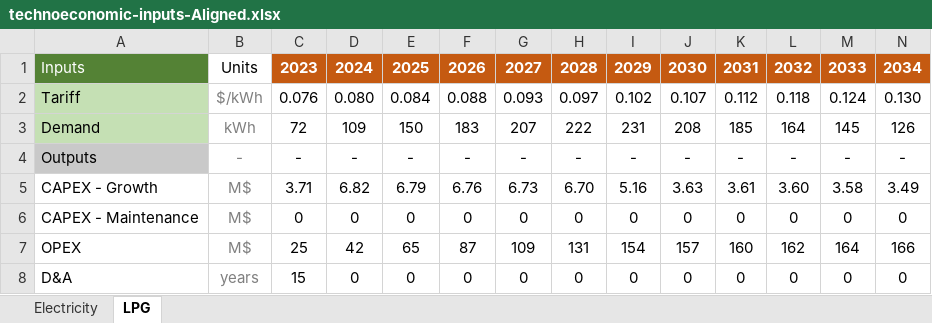
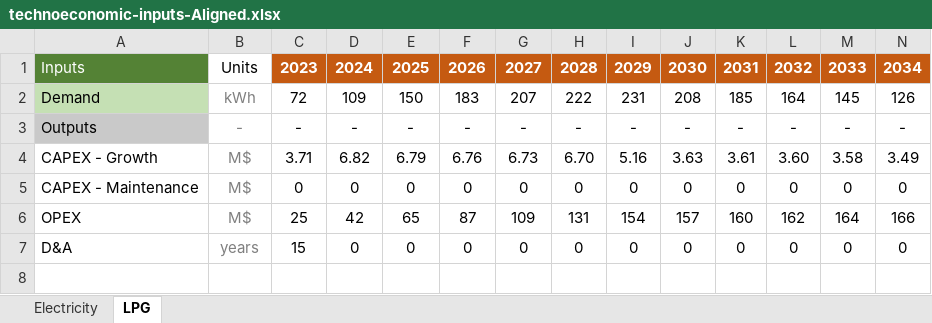
Before and after one commit to Almudenagarrido/CC-WBT-AI, an Excel workbook: backend/Rwanda/technoeconomic-inputs-Aligned.xlsx, sheet LPG, drawn as a sheet; values as stored, in another font and other column widths than the file's, no borders; the diff names each change by its address in the sheet, - before the commit and + after, or states it on an @@ line.

Commit message:
Add TechnologyTariffs module for tariff configuration
- Implemented interactive Streamlit component to manage technology tariffs

- Supports inflation-based autofill or manual annual tariff input

- Displays and edits tariffs using an Excel-like table

- Persists values across reruns using session_state

- Saves and resets tariff configurations in the central JSON config file

```diff
--- a/backend/Rwanda/technoeconomic-inputs-Aligned.xlsx (sheet LPG)
+++ b/backend/Rwanda/technoeconomic-inputs-Aligned.xlsx (sheet LPG)
-row 2: Tariff | $/kWh | 0.076 | 0.080 | 0.084 | 0.088 | 0.093 | 0.097 | 0.102 | 0.107 | 0.112 | 0.118 | 0.124 | 0.130
```
Also changed, not shown: sheet Electricity, backend/Rwanda/technoeconomic-inputs-CleanStep.xlsx, backend/Rwanda/technoeconomic-inputs-{model}.xlsx, 14 other files.
